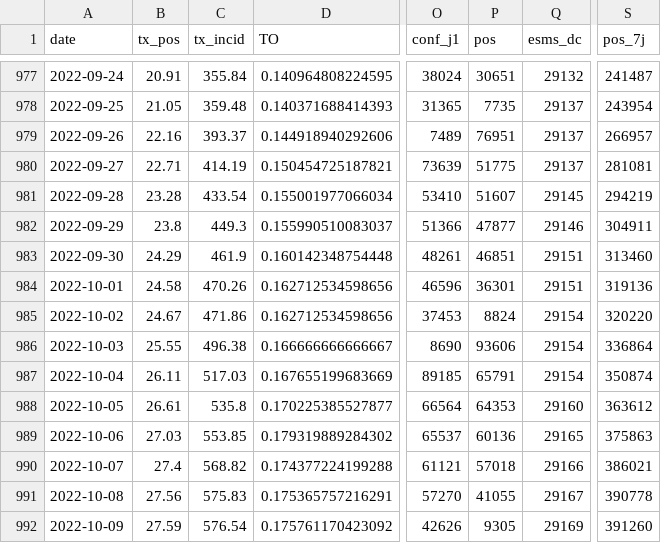
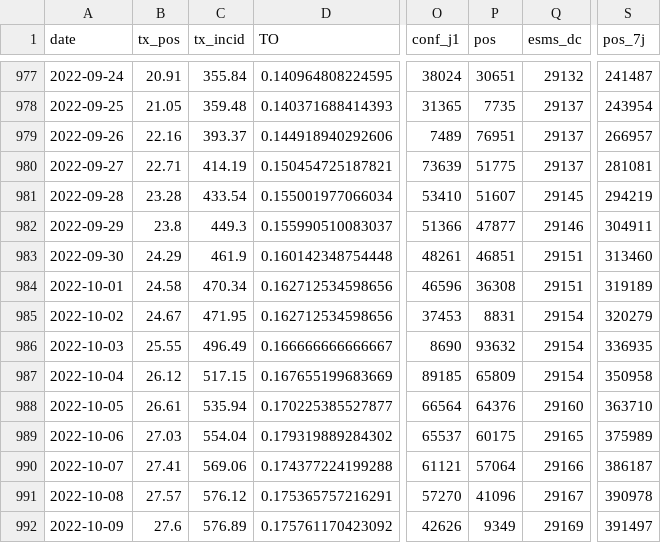
Before and after one commit to pialdama/Covid, a CSV file: spf_donneesensemble.csv, drawn as a sheet; only a part is shown, gaps mark what is left out; the diff covers the shown part only; the diff names each change by its address in the sheet, - before the commit and + after, or states it on an @@ line.

```diff
--- a/spf_donneesensemble.csv
+++ b/spf_donneesensemble.csv
-C984 (tx_incid): 470.26
+C984 (tx_incid): 470.34
-P984 (pos): 36301
+P984 (pos): 36308
-S984 (pos_7j): 319136
+S984 (pos_7j): 319189
-C985 (tx_incid): 471.86
+C985 (tx_incid): 471.95
-P985 (pos): 8824
+P985 (pos): 8831
-S985 (pos_7j): 320220
+S985 (pos_7j): 320279
-C986 (tx_incid): 496.38
+C986 (tx_incid): 496.49
-P986 (pos): 93606
+P986 (pos): 93632
-S986 (pos_7j): 336864
+S986 (pos_7j): 336935
-B987 (tx_pos): 26.11
+B987 (tx_pos): 26.12
-C987 (tx_incid): 517.03
+C987 (tx_incid): 517.15
-P987 (pos): 65791
+P987 (pos): 65809
-S987 (pos_7j): 350874
+S987 (pos_7j): 350958
-C988 (tx_incid): 535.8
+C988 (tx_incid): 535.94
-P988 (pos): 64353
+P988 (pos): 64376
-S988 (pos_7j): 363612
+S988 (pos_7j): 363710
-C989 (tx_incid): 553.85
+C989 (tx_incid): 554.04
-P989 (pos): 60136
+P989 (pos): 60175
-S989 (pos_7j): 375863
+S989 (pos_7j): 375989
-B990 (tx_pos): 27.4
+B990 (tx_pos): 27.41
-C990 (tx_incid): 568.82
+C990 (tx_incid): 569.06
-P990 (pos): 57018
+P990 (pos): 57064
-S990 (pos_7j): 386021
+S990 (pos_7j): 386187
-B991 (tx_pos): 27.56
+B991 (tx_pos): 27.57
-C991 (tx_incid): 575.83
+C991 (tx_incid): 576.12
-P991 (pos): 41055
+P991 (pos): 41096
-S991 (pos_7j): 390778
+S991 (pos_7j): 390978
-B992 (tx_pos): 27.59
+B992 (tx_pos): 27.6
-C992 (tx_incid): 576.54
+C992 (tx_incid): 576.89
-P992 (pos): 9305
+P992 (pos): 9349
-S992 (pos_7j): 391260
+S992 (pos_7j): 391497
```
Also changed, not shown: 1 added row and 10 edited cells elsewhere in this file, SentinellesIncidenceGrippe.csv, 12 other files.
